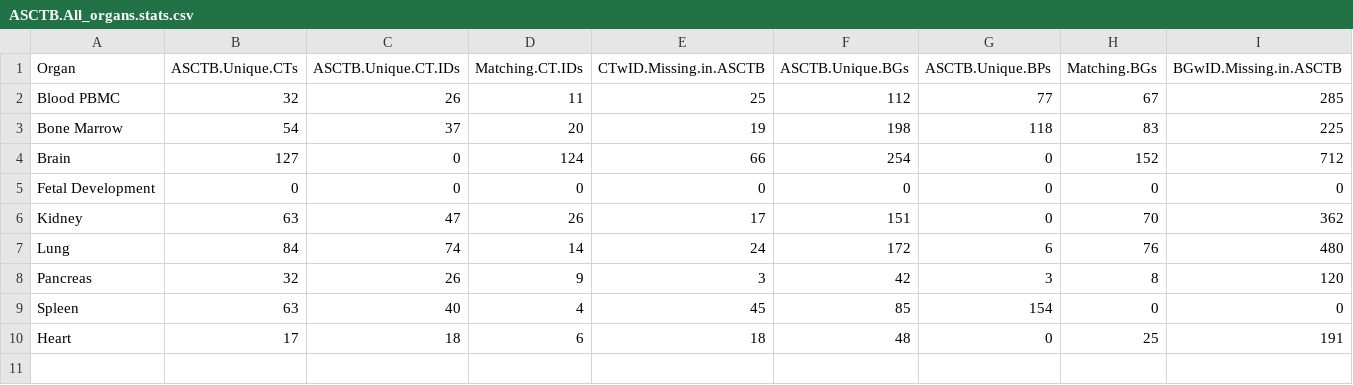
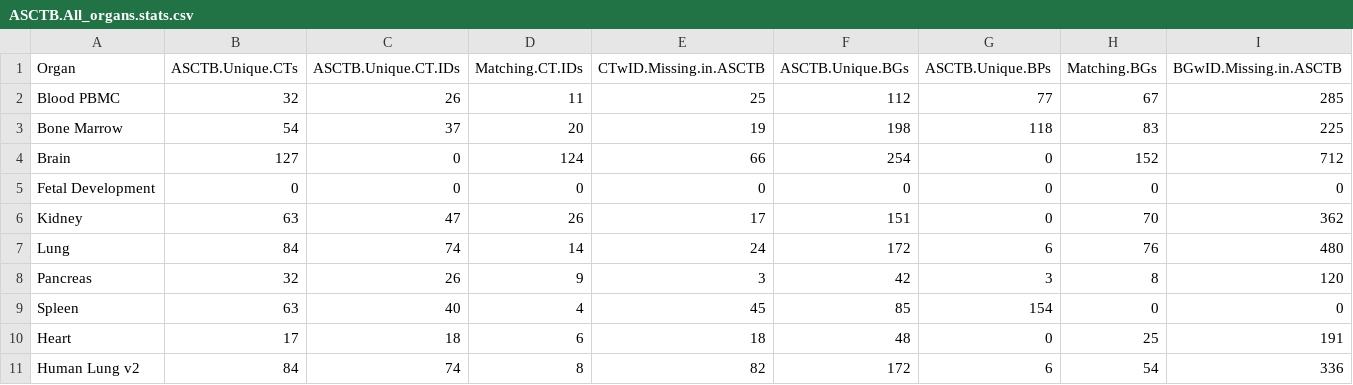
Before and after one commit to hubmapconsortium/asctb-azimuth-data-comparison, a CSV file: ASCTB.All_organs.stats.csv, drawn as a sheet; the diff names each change by its address in the sheet, - before the commit and + after, or states it on an @@ line.

Commit message:
Update ASCTB.All_organs.stats.csv

```diff
--- a/ASCTB.All_organs.stats.csv
+++ b/ASCTB.All_organs.stats.csv
+row 11: Human Lung v2 | 84 | 74 | 8 | 82 | 172 | 6 | 54 | 336
```
